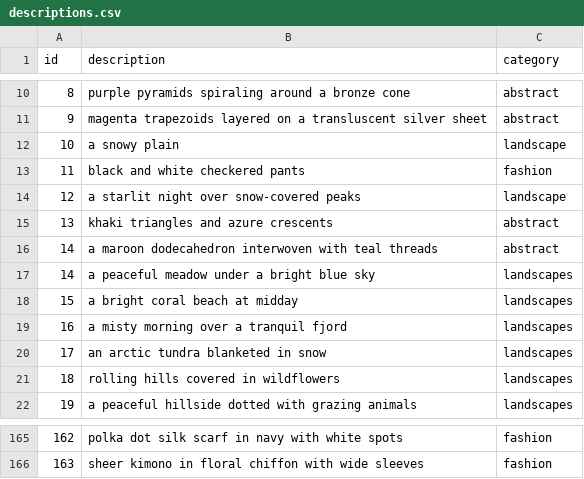
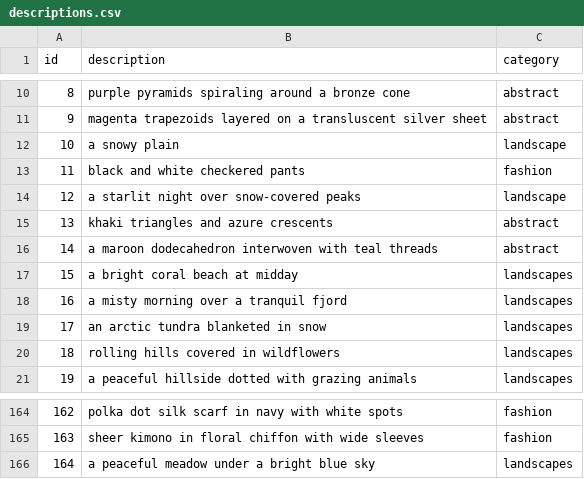
Before and after one commit to Tim-Xiong/svg-generator, a CSV file: data/descriptions.csv, drawn as a sheet; only a part is shown, gaps mark what is left out.

Commit message:
fix duplicate id in data

```diff
--- a/data/descriptions.csv
+++ b/data/descriptions.csv
@@ -16,3 +16,2 @@ id,description,category
 14,a maroon dodecahedron interwoven with teal threads,abstract
-14,a peaceful meadow under a bright blue sky,landscapes
 15,a bright coral beach at midday,landscapes
@@ -166 +165,2 @@ id,description,category
 163,sheer kimono in floral chiffon with wide sleeves,fashion
+164,a peaceful meadow under a bright blue sky,landscapes
```
Also changed, not shown: data/eval.csv, 2 other files.
